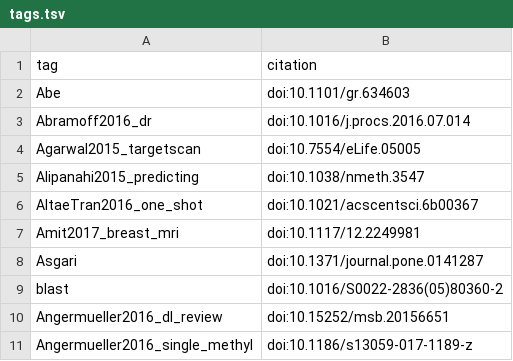
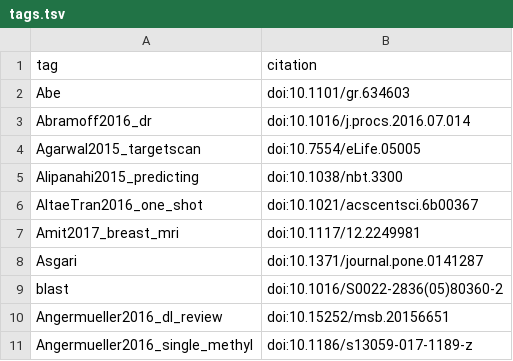
Before and after one commit to greenelab/deep-review, a TSV file: references/tags.tsv, drawn as a sheet; only a part is shown.

```diff
--- a/references/tags.tsv
+++ b/references/tags.tsv
@@ -4,3 +4,3 @@ Abramoff2016_dr	doi:10.1016/j.procs.2016.07.014
 Agarwal2015_targetscan	doi:10.7554/eLife.05005
-Alipanahi2015_predicting	doi:10.1038/nmeth.3547
+Alipanahi2015_predicting	doi:10.1038/nbt.3300
 AltaeTran2016_one_shot	doi:10.1021/acscentsci.6b00367
```
Also changed, not shown: 1 other file.
